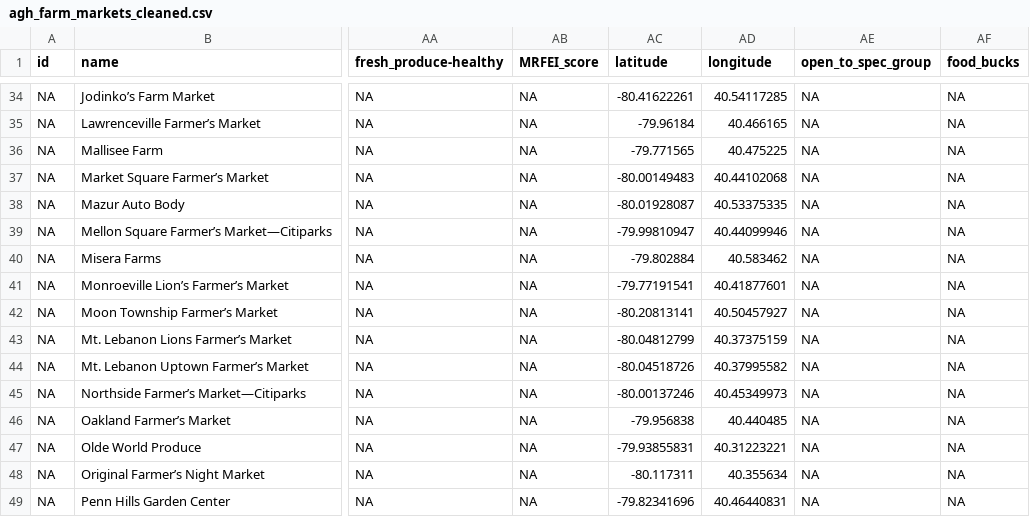
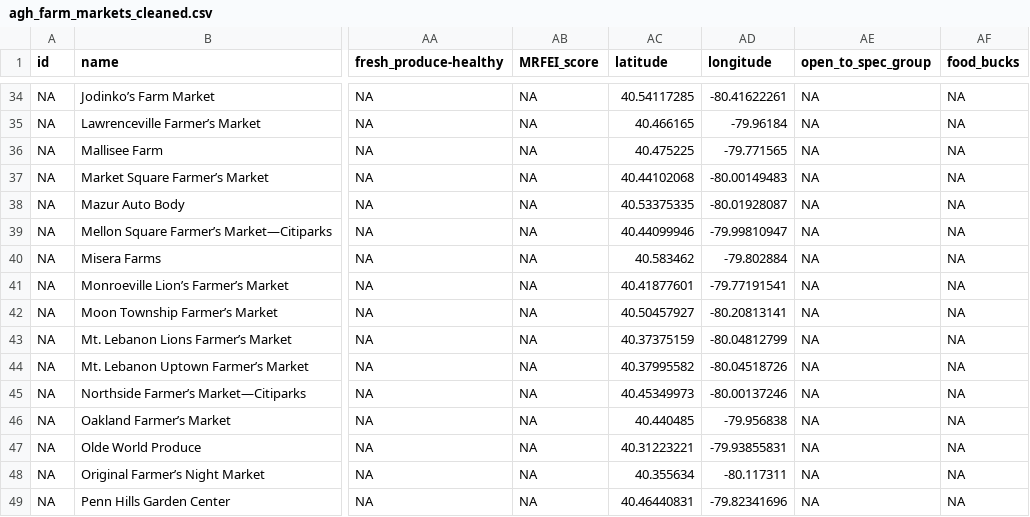
Before and after one commit to CodeForPittsburgh/food-access-map-data, a CSV file: data_prep_scripts/agh_farm_markets_cleaned.csv, drawn as a sheet; only a part is shown, gaps mark what is left out; the diff covers the shown part only; the diff names each change by its address in the sheet, - before the commit and + after, or states it on an @@ line.

```diff
--- a/data_prep_scripts/agh_farm_markets_cleaned.csv
+++ b/data_prep_scripts/agh_farm_markets_cleaned.csv
-AC34 (latitude): -80.41622261
+AC34 (latitude): 40.54117285
-AD34 (longitude): 40.54117285
+AD34 (longitude): -80.41622261
-AC35 (latitude): -79.96184
+AC35 (latitude): 40.466165
-AD35 (longitude): 40.466165
+AD35 (longitude): -79.96184
-AC36 (latitude): -79.771565
+AC36 (latitude): 40.475225
-AD36 (longitude): 40.475225
+AD36 (longitude): -79.771565
-AC37 (latitude): -80.00149483
+AC37 (latitude): 40.44102068
-AD37 (longitude): 40.44102068
+AD37 (longitude): -80.00149483
-AC38 (latitude): -80.01928087
+AC38 (latitude): 40.53375335
-AD38 (longitude): 40.53375335
+AD38 (longitude): -80.01928087
-AC39 (latitude): -79.99810947
+AC39 (latitude): 40.44099946
-AD39 (longitude): 40.44099946
+AD39 (longitude): -79.99810947
-AC40 (latitude): -79.802884
+AC40 (latitude): 40.583462
-AD40 (longitude): 40.583462
+AD40 (longitude): -79.802884
-AC41 (latitude): -79.77191541
+AC41 (latitude): 40.41877601
-AD41 (longitude): 40.41877601
+AD41 (longitude): -79.77191541
-AC42 (latitude): -80.20813141
+AC42 (latitude): 40.50457927
-AD42 (longitude): 40.50457927
+AD42 (longitude): -80.20813141
-AC43 (latitude): -80.04812799
+AC43 (latitude): 40.37375159
-AD43 (longitude): 40.37375159
+AD43 (longitude): -80.04812799
-AC44 (latitude): -80.04518726
+AC44 (latitude): 40.37995582
-AD44 (longitude): 40.37995582
+AD44 (longitude): -80.04518726
-AC45 (latitude): -80.00137246
+AC45 (latitude): 40.45349973
-AD45 (longitude): 40.45349973
+AD45 (longitude): -80.00137246
-AC46 (latitude): -79.956838
+AC46 (latitude): 40.440485
-AD46 (longitude): 40.440485
+AD46 (longitude): -79.956838
-AC47 (latitude): -79.93855831
+AC47 (latitude): 40.31223221
-AD47 (longitude): 40.31223221
+AD47 (longitude): -79.93855831
-AC48 (latitude): -80.117311
+AC48 (latitude): 40.355634
-AD48 (longitude): 40.355634
+AD48 (longitude): -80.117311
-AC49 (latitude): -79.82341696
+AC49 (latitude): 40.46440831
-AD49 (longitude): 40.46440831
+AD49 (longitude): -79.82341696
```
Also changed, not shown: 76 edited cells elsewhere in this file, 4 other files.
